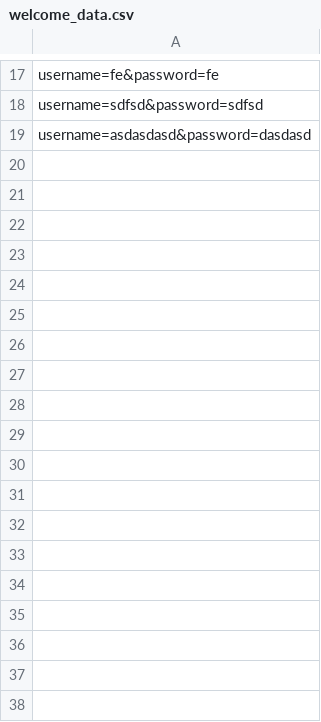
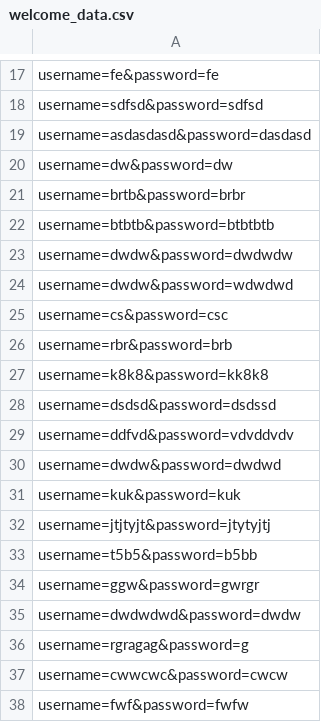
Before and after one commit to MrAjax/webserv, a CSV file: website_exmpl/Zzewebsite/user/welcome/welcome_data.csv, drawn as a sheet; only a part is shown, gaps mark what is left out; the diff names each change by its address in the sheet, - before the commit and + after, or states it on an @@ line.

```diff
--- a/website_exmpl/Zzewebsite/user/welcome/welcome_data.csv
+++ b/website_exmpl/Zzewebsite/user/welcome/welcome_data.csv
+row 20: username=dw&password=dw
+row 21: username=brtb&password=brbr
+row 22: username=btbtb&password=btbtbtb
+row 23: username=dwdw&password=dwdwdw
+row 24: username=dwdw&password=wdwdwd
+row 25: username=cs&password=csc
+row 26: username=rbr&password=brb
+row 27: username=k8k8&password=kk8k8
+row 28: username=dsdsd&password=dsdssd
+row 29: username=ddfvd&password=vdvddvdv
+row 30: username=dwdw&password=dwdwd
+row 31: username=kuk&password=kuk
+row 32: username=jtjtyjt&password=jtytyjtj
+row 33: username=t5b5&password=b5bb
+row 34: username=ggw&password=gwrgr
+row 35: username=dwdwdwd&password=dwdw
+row 36: username=rgragag&password=g
+row 37: username=cwwcwc&password=cwcw
+row 38: username=fwf&password=fwfw
```
Also changed, not shown: 7 other files.
